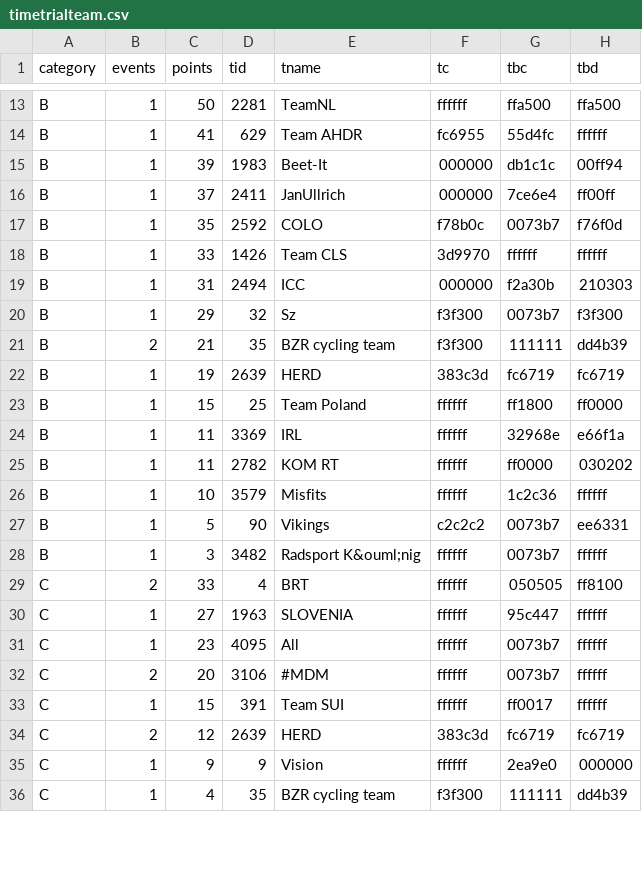
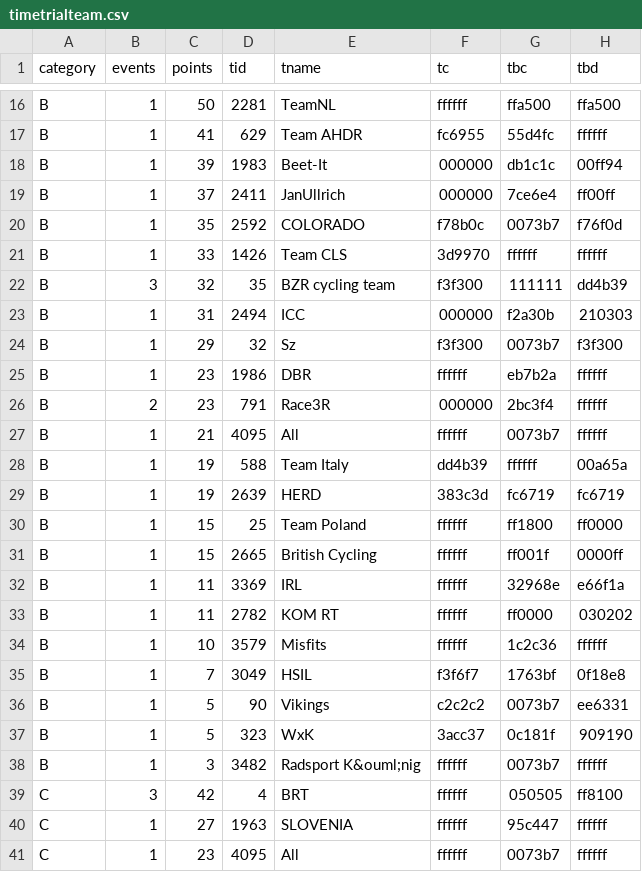
Before and after one commit to jessicah/boltrace.team, a CSV file: _data/2019/series_2/timetrialteam.csv, drawn as a sheet; only a part is shown, gaps mark what is left out; the shorter side is filled out with more unchanged rows; the diff covers the shown part only.

```diff
--- a/_data/2019/series_2/timetrialteam.csv
+++ b/_data/2019/series_2/timetrialteam.csv
@@ -16,9 +19,14 @@ B,1,39,1983,Beet-It,000000,db1c1c,00ff94
 B,1,37,2411,JanUllrich,000000,7ce6e4,ff00ff
-B,1,35,2592,COLO,f78b0c,0073b7,f76f0d
+B,1,35,2592,COLORADO,f78b0c,0073b7,f76f0d
 B,1,33,1426,Team CLS,3d9970,ffffff,ffffff
+B,3,32,35,BZR cycling team,f3f300,111111,dd4b39
 B,1,31,2494,ICC,000000,f2a30b,210303
 B,1,29,32,Sz,f3f300,0073b7,f3f300
-B,2,21,35,BZR cycling team,f3f300,111111,dd4b39
+B,1,23,1986,DBR,ffffff,eb7b2a,ffffff
+B,2,23,791,Race3R,000000,2bc3f4,ffffff
+B,1,21,4095,All,ffffff,0073b7,ffffff
+B,1,19,588,Team Italy,dd4b39,ffffff,00a65a
 B,1,19,2639,HERD,383c3d,fc6719,fc6719
 B,1,15,25,Team Poland,ffffff,ff1800,ff0000
+B,1,15,2665,British Cycling,ffffff,ff001f,0000ff
 B,1,11,3369,IRL,ffffff,32968e,e66f1a
@@ -26,5 +34,7 @@ B,1,11,2782,KOM RT,ffffff,ff0000,030202
 B,1,10,3579,Misfits,ffffff,1c2c36,ffffff
+B,1,7,3049,HSIL,f3f6f7,1763bf,0f18e8
 B,1,5,90,Vikings,c2c2c2,0073b7,ee6331
+B,1,5,323,WxK,3acc37,0c181f,909190
 B,1,3,3482,Radsport K&ouml;nig,ffffff,0073b7,ffffff
-C,2,33,4,BRT,ffffff,050505,ff8100
+C,3,42,4,BRT,ffffff,050505,ff8100
 C,1,27,1963,SLOVENIA,ffffff,95c447,ffffff
```
Also changed, not shown: 8 added rows, 2 removed rows and 11 edited cells elsewhere in this file, _data/2019/series_2/timetrial.csv, 2 other files.
